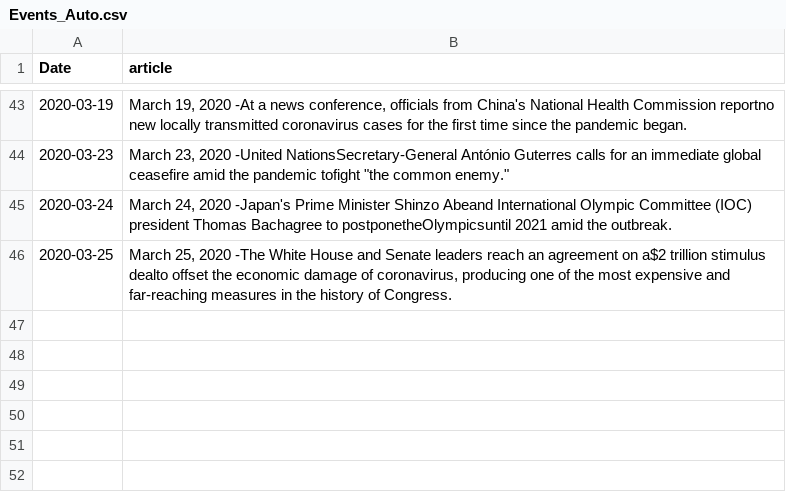
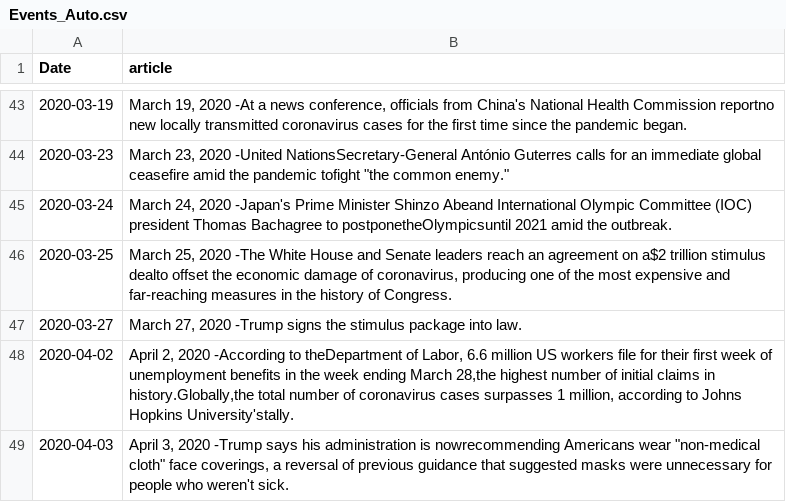
Before and after one commit to ccchiang92/ETL-project, a CSV file: cleaned_data/Auto_Updated/Events_Auto.csv, drawn as a sheet; only a part is shown, gaps mark what is left out.

Commit message:
auto update 4/8

```diff
--- a/cleaned_data/Auto_Updated/Events_Auto.csv
+++ b/cleaned_data/Auto_Updated/Events_Auto.csv
@@ -46 +46,4 @@ Date,article
 2020-03-25,"March 25, 2020 -The White House and Senate leaders reach an agreement on a$2 trillion stimulus dealto offset the economic damage of coronavirus, producing one of the most expensive and far-reaching measures in the history of Congress."
+2020-03-27,"March 27, 2020 -Trump signs the stimulus package into law."
+2020-04-02,"April 2, 2020 -According to theDepartment of Labor, 6.6 million US workers file for their first week of unemployment benefits in the week ending March 28,the highest number of initial claims in history.Globally,the total number of coronavirus cases surpasses 1 million, according to Johns Hopkins University'stally."
+2020-04-03,"April 3, 2020 -Trump says his administration is nowrecommending Americans wear ""non-medical cloth"" face coverings, a reversal of previous guidance that suggested masks were unnecessary for people who weren't sick."
```
Also changed, not shown: cleaned_data/Auto_Updated/Italy_Auto.csv, cleaned_data/Auto_Updated/South Korea_Auto.csv, 5 other files.
